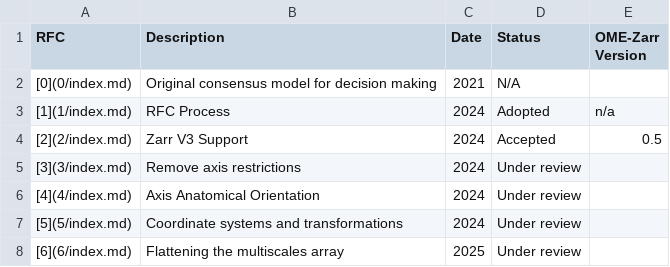
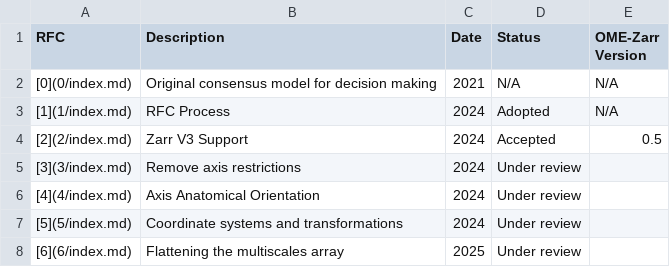
Before and after one commit to ome/ngff, a CSV file: rfc/listing.csv, drawn as a sheet.

Commit message:
Fix n/a

```diff
--- a/rfc/listing.csv
+++ b/rfc/listing.csv
@@ -1,4 +1,4 @@
 RFC,Description,Date,Status,OME-Zarr Version
-[0](0/index.md),Original consensus model for decision making,2021,N/A,
-[1](1/index.md),RFC Process,2024,Adopted,n/a
+[0](0/index.md),Original consensus model for decision making,2021,N/A,N/A
+[1](1/index.md),RFC Process,2024,Adopted,N/A
 [2](2/index.md),Zarr V3 Support,2024,Accepted,0.5
```
